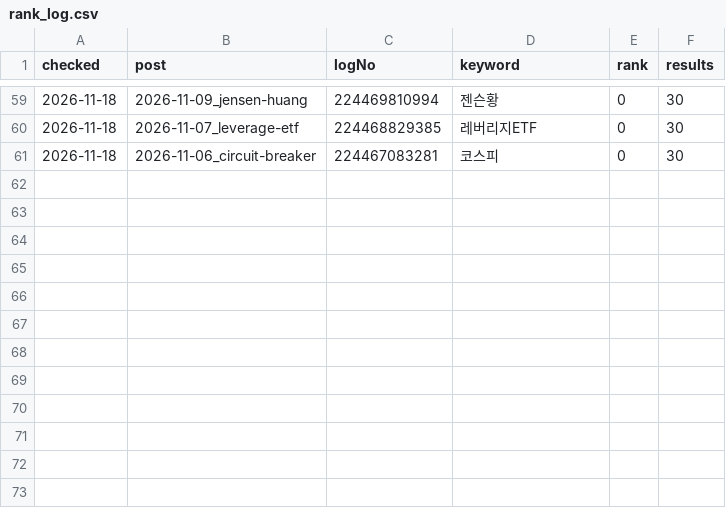
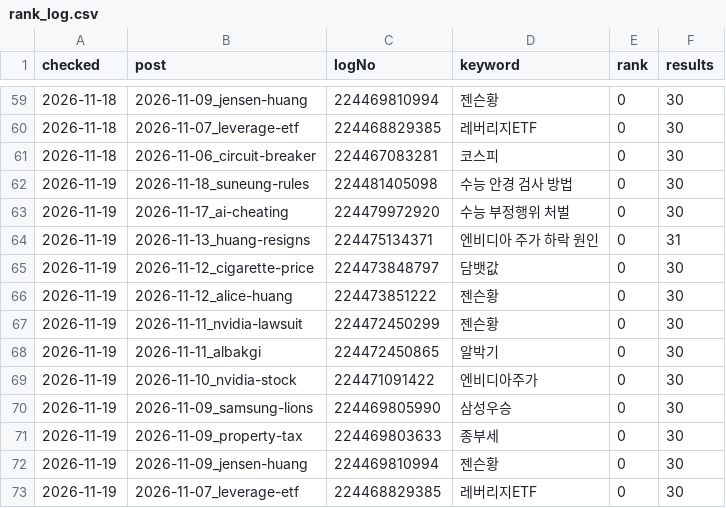
Before and after one commit to jkdevjob/jkquant, a CSV file: blog/naver/rank_log.csv, drawn as a sheet; only a part is shown, gaps mark what is left out.

```diff
--- a/blog/naver/rank_log.csv
+++ b/blog/naver/rank_log.csv
@@ -61 +61,13 @@ checked,post,logNo,keyword,rank,results
 2026-11-18,2026-11-06_circuit-breaker,224467083281,코스피,0,30
+2026-11-19,2026-11-18_suneung-rules,224481405098,수능 안경 검사 방법,0,30
+2026-11-19,2026-11-17_ai-cheating,224479972920,수능 부정행위 처벌,0,30
+2026-11-19,2026-11-13_huang-resigns,224475134371,엔비디아 주가 하락 원인,0,31
+2026-11-19,2026-11-12_cigarette-price,224473848797,담뱃값,0,30
+2026-11-19,2026-11-12_alice-huang,224473851222,젠슨황,0,30
+2026-11-19,2026-11-11_nvidia-lawsuit,224472450299,젠슨황,0,30
+2026-11-19,2026-11-11_albakgi,224472450865,알박기,0,30
+2026-11-19,2026-11-10_nvidia-stock,224471091422,엔비디아주가,0,30
+2026-11-19,2026-11-09_samsung-lions,224469805990,삼성우승,0,30
+2026-11-19,2026-11-09_property-tax,224469803633,종부세,0,30
+2026-11-19,2026-11-09_jensen-huang,224469810994,젠슨황,0,30
+2026-11-19,2026-11-07_leverage-etf,224468829385,레버리지ETF,0,30
```
Also changed, not shown: blog/naver/index_log.csv, blog/naver/mer_log.csv, 9 other files.
